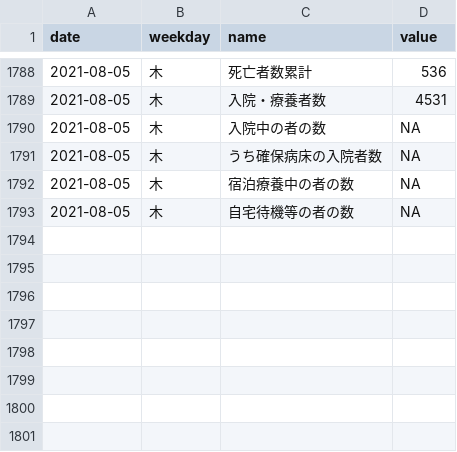
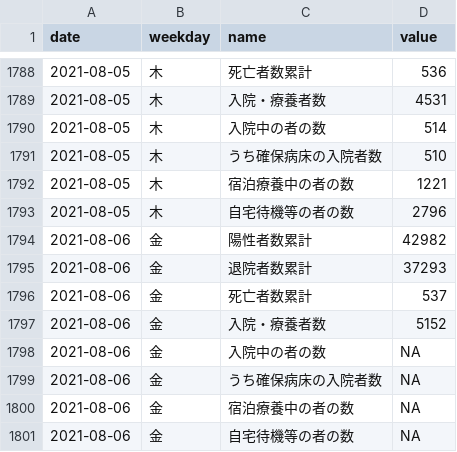
Before and after one commit to kzktmr/Covid19Dashboard, a CSV file: data/situation.csv, drawn as a sheet; only a part is shown, gaps mark what is left out.

Commit message:
Data updated

```diff
--- a/data/situation.csv
+++ b/data/situation.csv
@@ -1789,5 +1789,13 @@ date,weekday,name,value
 2021-08-05,木,入院・療養者数,4531
-2021-08-05,木,入院中の者の数,NA
-2021-08-05,木,うち確保病床の入院者数,NA
-2021-08-05,木,宿泊療養中の者の数,NA
-2021-08-05,木,自宅待機等の者の数,NA
+2021-08-05,木,入院中の者の数,514
+2021-08-05,木,うち確保病床の入院者数,510
+2021-08-05,木,宿泊療養中の者の数,1221
+2021-08-05,木,自宅待機等の者の数,2796
+2021-08-06,金,陽性者数累計,42982
+2021-08-06,金,退院者数累計,37293
+2021-08-06,金,死亡者数累計,537
+2021-08-06,金,入院・療養者数,5152
+2021-08-06,金,入院中の者の数,NA
+2021-08-06,金,うち確保病床の入院者数,NA
+2021-08-06,金,宿泊療養中の者の数,NA
+2021-08-06,金,自宅待機等の者の数,NA
```
Also changed, not shown: data/inspection.csv, data/newlycases.csv, 1 other file.
